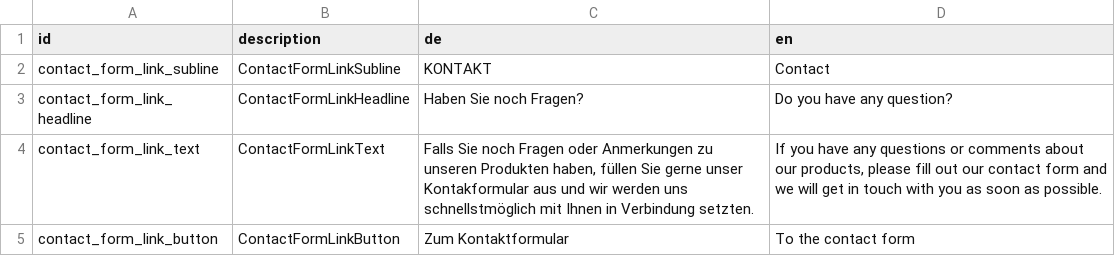
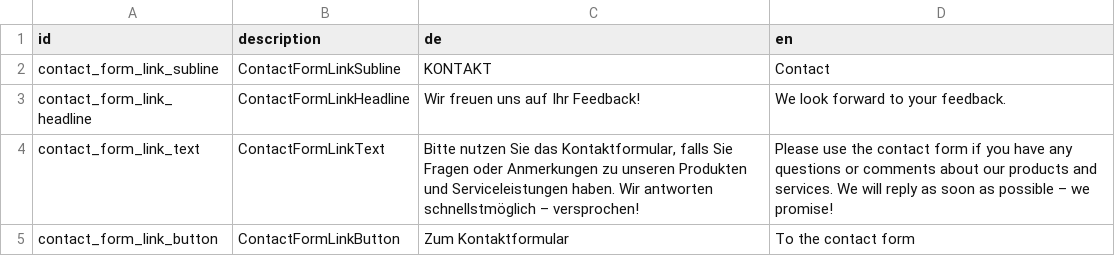
Before and after one commit to sitegeist/bitzer-approval, a CSV file: DistributionPackages/Hoerbiger.Shared/Resources/Private/Fusion/Presentation/Block/ContactFormLink/ContactFormLink.labels.csv, drawn as a sheet.

Commit message:
69542 Change text in footer

```diff
--- a/DistributionPackages/Hoerbiger.Shared/Resources/Private/Fusion/Presentation/Block/ContactFormLink/ContactFormLink.labels.csv
+++ b/DistributionPackages/Hoerbiger.Shared/Resources/Private/Fusion/Presentation/Block/ContactFormLink/ContactFormLink.labels.csv
@@ -2,4 +2,4 @@ id,description,de,en
 contact_form_link_subline,ContactFormLinkSubline,KONTAKT,Contact
-contact_form_link_headline,ContactFormLinkHeadline,Haben Sie noch Fragen?,Do you have any question?
-contact_form_link_text,ContactFormLinkText,"Falls Sie noch Fragen oder Anmerkungen zu unseren Produkten haben, füllen Sie gerne unser Kontakformular aus und wir werden uns schnellstmöglich mit Ihnen in Verbindung setzten.","If you have any questions or comments about our products, please fill out our contact form and we will get in touch with you as soon as possible."
+contact_form_link_headline,ContactFormLinkHeadline,Wir freuen uns auf Ihr Feedback!,We look forward to your feedback.
+contact_form_link_text,ContactFormLinkText,"Bitte nutzen Sie das Kontaktformular, falls Sie Fragen oder Anmerkungen zu unseren Produkten und Serviceleistungen haben. Wir antworten schnellstmöglich – versprochen!","Please use the contact form if you have any questions or comments about our products and services. We will reply as soon as possible – we promise!"
 contact_form_link_button,ContactFormLinkButton,Zum Kontaktformular,To the contact form
```
